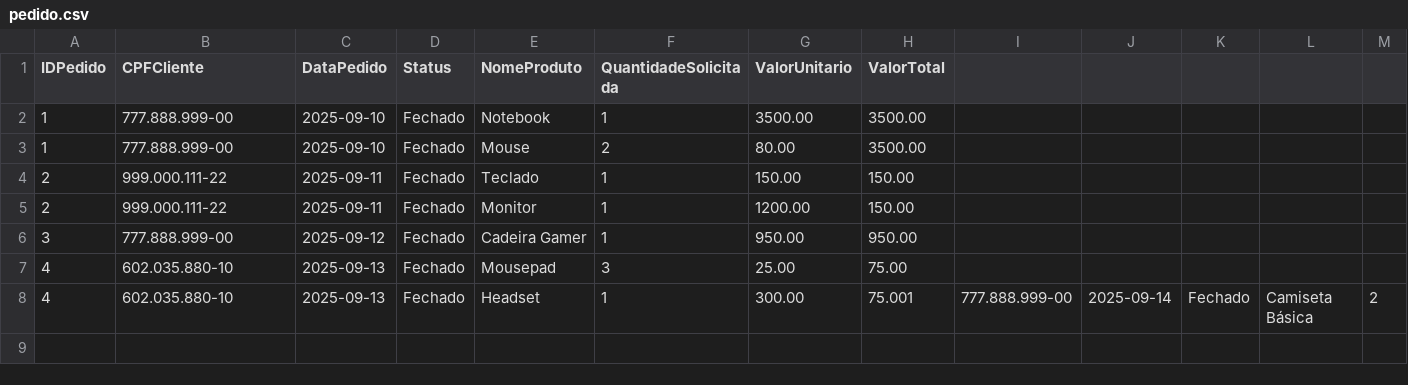
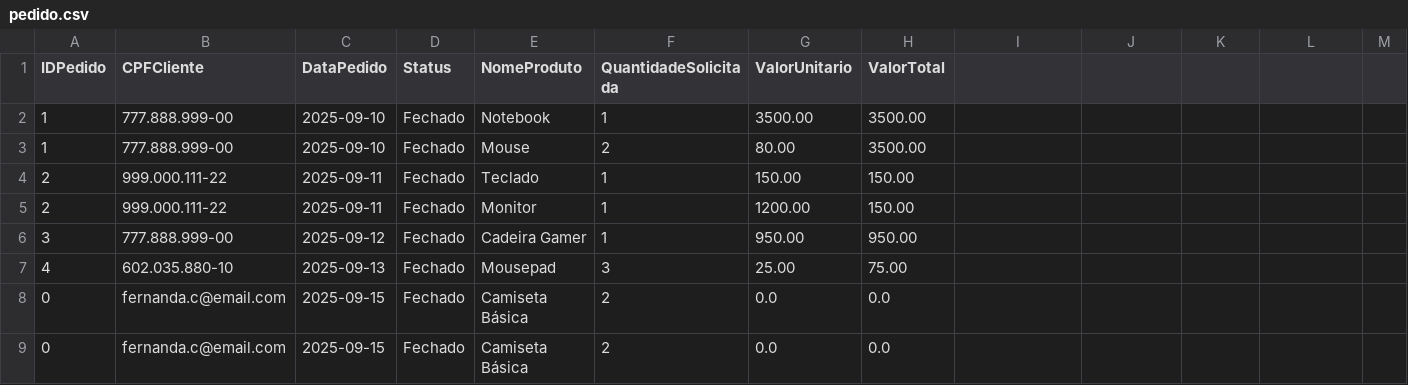
Before and after one commit to Sofia-VNZL/TP3_java_shipping_app, a CSV file: TP3_Java/target/classes/pedido.csv, drawn as a sheet; only a part is shown; removed rows and columns are numbered as before the commit, all else as after; rows hold the shown columns only; the diff names each change by its address in the sheet, - before the commit and + after, or states it on an @@ line.

```diff
--- a/TP3_Java/target/classes/pedido.csv
+++ b/TP3_Java/target/classes/pedido.csv
-row 8: 4 | 602.035.880-10 | 2025-09-13 | Fechado | Headset | 1 | 300.00 | 75.001 | 777.888.999-00 | 2025-09-14 | Fechado | Camiseta Básica | 2
+row 8: 0 | fernanda.c@email.com | 2025-09-15 | Fechado | Camiseta Básica | 2 | 0.0 | 0.0
+row 9: 0 | fernanda.c@email.com | 2025-09-15 | Fechado | Camiseta Básica | 2 | 0.0 | 0.0
```
Also changed, not shown: TP3_Java/src/main/resources/pedido.csv, TP3_Java/src/main/resources/usuarios.csv, 15 other files.
